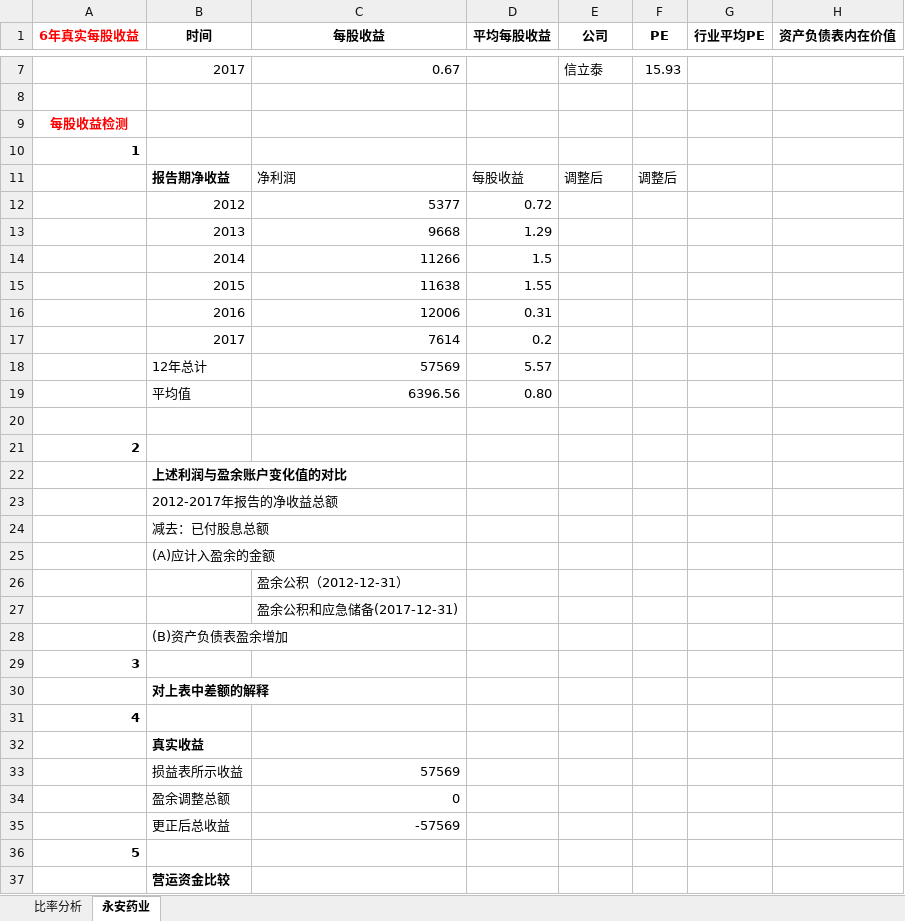
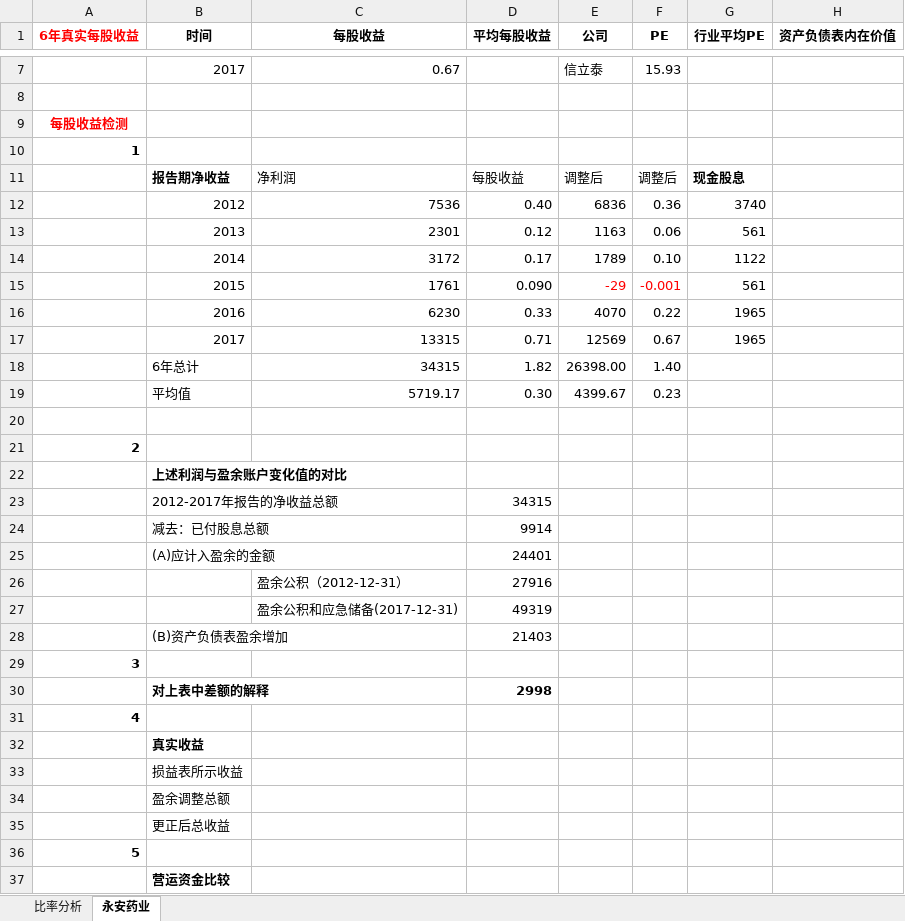
Before and after one commit to wangmin1987/analyze, an Excel workbook: 普通股分析/永安药业.xlsx, sheet 永安药业, drawn as a sheet; only a part is shown, gaps mark what is left out; values as stored, in another font and other column widths than the file's, no borders; removed rows and columns are numbered as before the commit, all else as after; the diff covers the shown part only; the diff names each change by its address in the sheet, - before the commit and + after, or states it on an @@ line.

Commit message:
Add files via upload

```diff
--- a/普通股分析/永安药业.xlsx (sheet 永安药业)
+++ b/普通股分析/永安药业.xlsx (sheet 永安药业)
-G11 (行业平均PE): (empty)
+G11 (行业平均PE): 现金股息
-row 12:  | 2012 | 5377 | 0.72
-row 13:  | 2013 | 9668 | 1.29
-row 14:  | 2014 | 11266 | 1.5
-row 15:  | 2015 | 11638 | 1.55
-row 16:  | 2016 | 12006 | 0.31
-row 17:  | 2017 | 7614 | 0.2
-row 18:  | 12年总计 | 57569 | 5.57
-row 19:  | 平均值 | 6396.56 | 0.80
+row 12:  | 2012 | 7536 | 0.40 | 6836 | 0.36 | 3740
+row 13:  | 2013 | 2301 | 0.12 | 1163 | 0.06 | 561
+row 14:  | 2014 | 3172 | 0.17 | 1789 | 0.10 | 1122
+row 15:  | 2015 | 1761 | 0.090 | -29 | -0.001 | 561
+row 16:  | 2016 | 6230 | 0.33 | 4070 | 0.22 | 1965
+row 17:  | 2017 | 13315 | 0.71 | 12569 | 0.67 | 1965
+row 18:  | 6年总计 | 34315 | 1.82 | 26398.00 | 1.40
+row 19:  | 平均值 | 5719.17 | 0.30 | 4399.67 | 0.23
-D23 (平均每股收益): (empty)
+D23 (平均每股收益): 34315
-D24 (平均每股收益): (empty)
+D24 (平均每股收益): 9914
-D25 (平均每股收益): (empty)
+D25 (平均每股收益): 24401
-D26 (平均每股收益): (empty)
+D26 (平均每股收益): 27916
-D27 (平均每股收益): (empty)
+D27 (平均每股收益): 49319
-D28 (平均每股收益): (empty)
+D28 (平均每股收益): 21403
-D30 (平均每股收益): (empty)
+D30 (平均每股收益): 2998
-C33 (每股收益): 57569
+C33 (每股收益): (empty)
-C34 (每股收益): 0
+C34 (每股收益): (empty)
-C35 (每股收益): -57569
+C35 (每股收益): (empty)
```
Also changed, not shown: 6 edited cells elsewhere in this sheet, charts or pictures.
